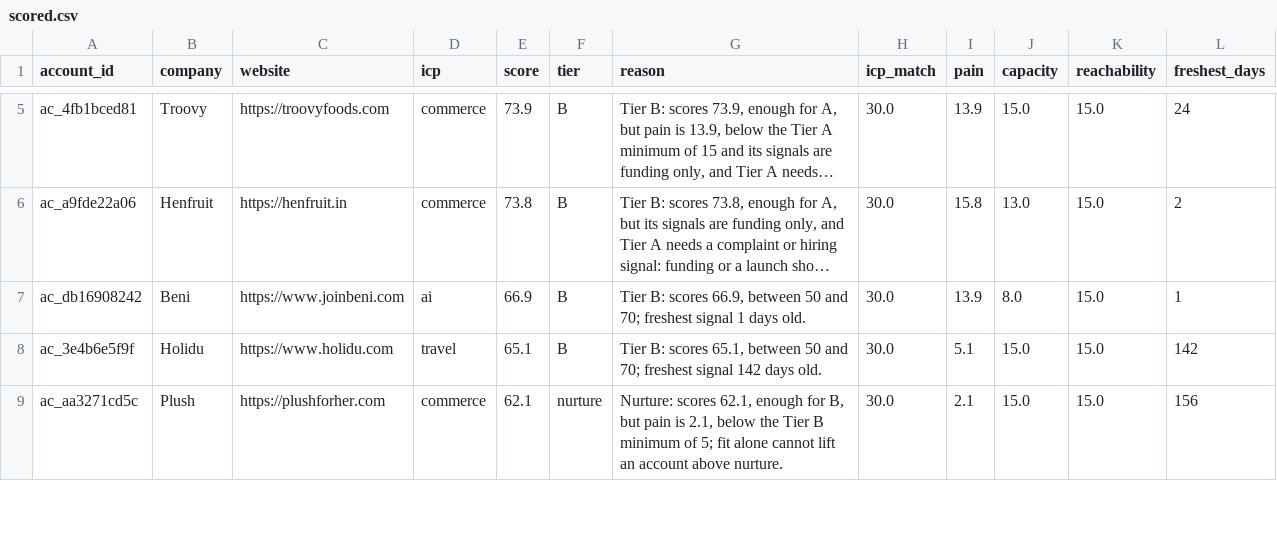
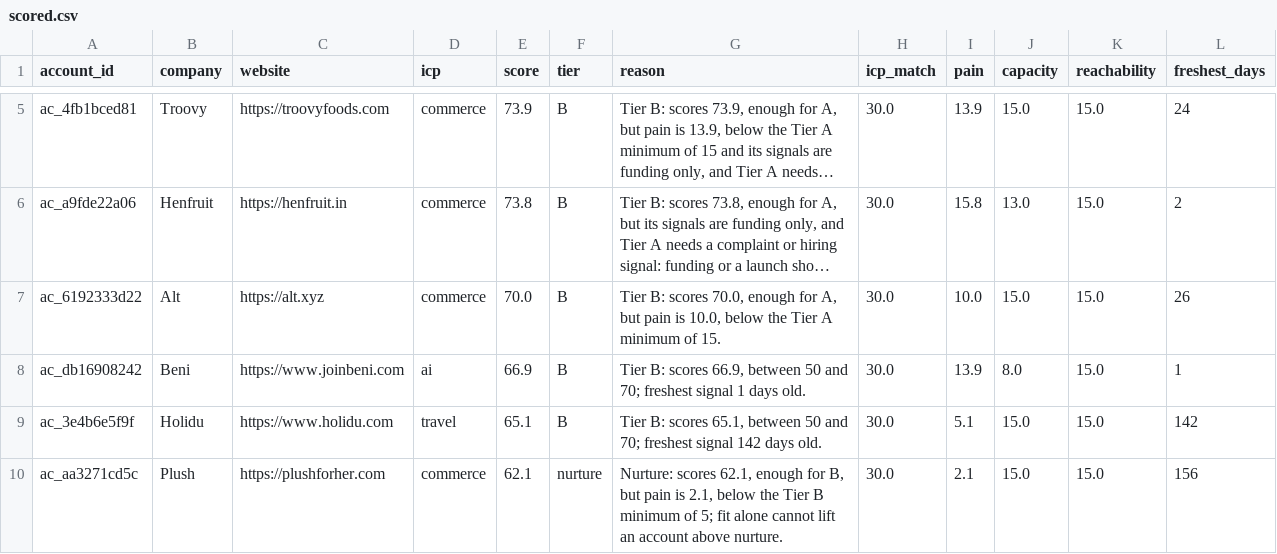
Before and after one commit to whysaurabhsharma/scrapeguys-signal-engine, a CSV file: data/scored.csv, drawn as a sheet; only a part is shown, gaps mark what is left out; long unchanged cells end in …; the diff names each change by its address in the sheet, - before the commit and + after, or states it on an @@ line.

```diff
--- a/data/scored.csv
+++ b/data/scored.csv
+row 7: ac_6192333d22 | Alt | https://alt.xyz | commerce | 70.0 | B | Tier B: scores 70.0, enough for A, but pain is 10.0, below the Tier A minimum of 15. | 30.0 | 10.0 | 15.0 | 15.0 | 26
```
Also changed, not shown: data/accounts.csv, data/signals.csv, 10 other files.
